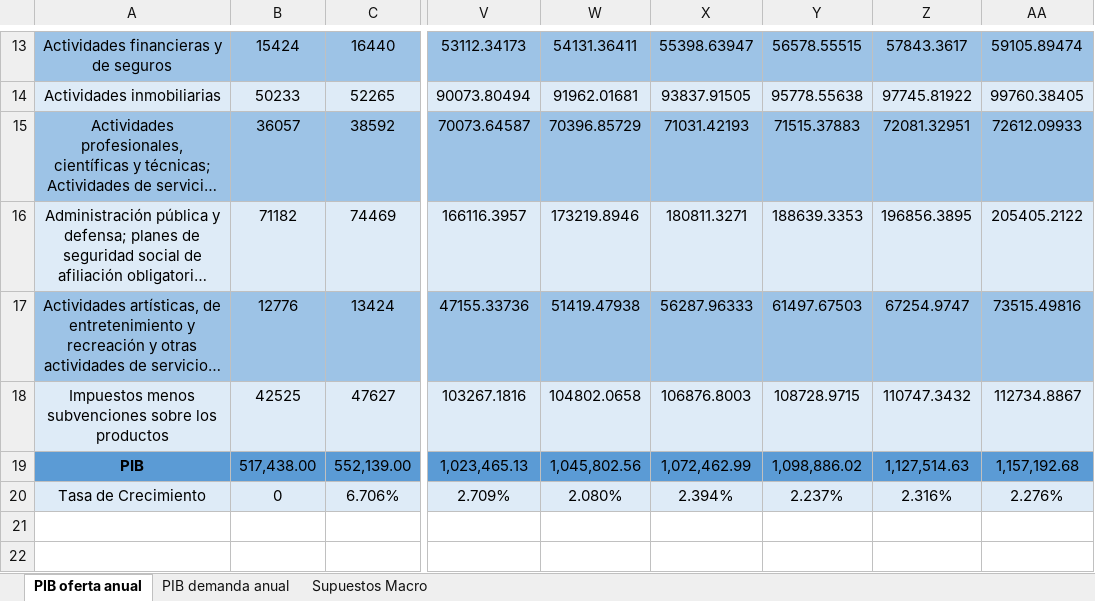
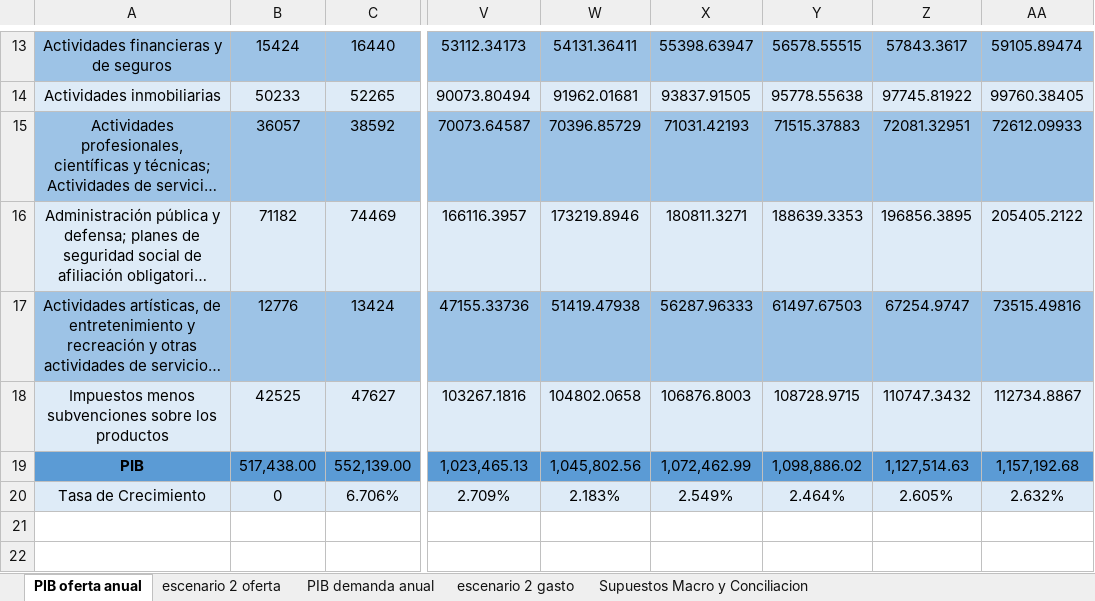
Before and after one commit to QueenR1014/ICE_Proyecciones, an Excel workbook: Cuadros_Prod_Gasto.xlsx, sheet PIB oferta anual, drawn as a sheet; only a part is shown, gaps mark what is left out; long unchanged cells end in …; values as stored, in another font and other column widths than the file's, no borders; the diff names each change by its address in the sheet, - before the commit and + after, or states it on an @@ line.

Commit message:
Proyecciones y escenario finalizado con conciliación

```diff
--- a/Cuadros_Prod_Gasto.xlsx (sheet PIB oferta anual)
+++ b/Cuadros_Prod_Gasto.xlsx (sheet PIB oferta anual)
-sheet tab: Supuestos Macro
+sheet tab: Supuestos Macro y Conciliacion
+sheet tab: escenario 2 oferta
+sheet tab: escenario 2 gasto
-W20: 2.080%
+W20: 2.183%
-X20: 2.394%
+X20: 2.549%
-Y20: 2.237%
+Y20: 2.464%
-Z20: 2.316%
+Z20: 2.605%
-AA20: 2.276%
+AA20: 2.632%
```
Also changed, not shown: sheet Supuestos Macro y Conciliacion, sheet PIB demanda anual, formulas that keep their value.
